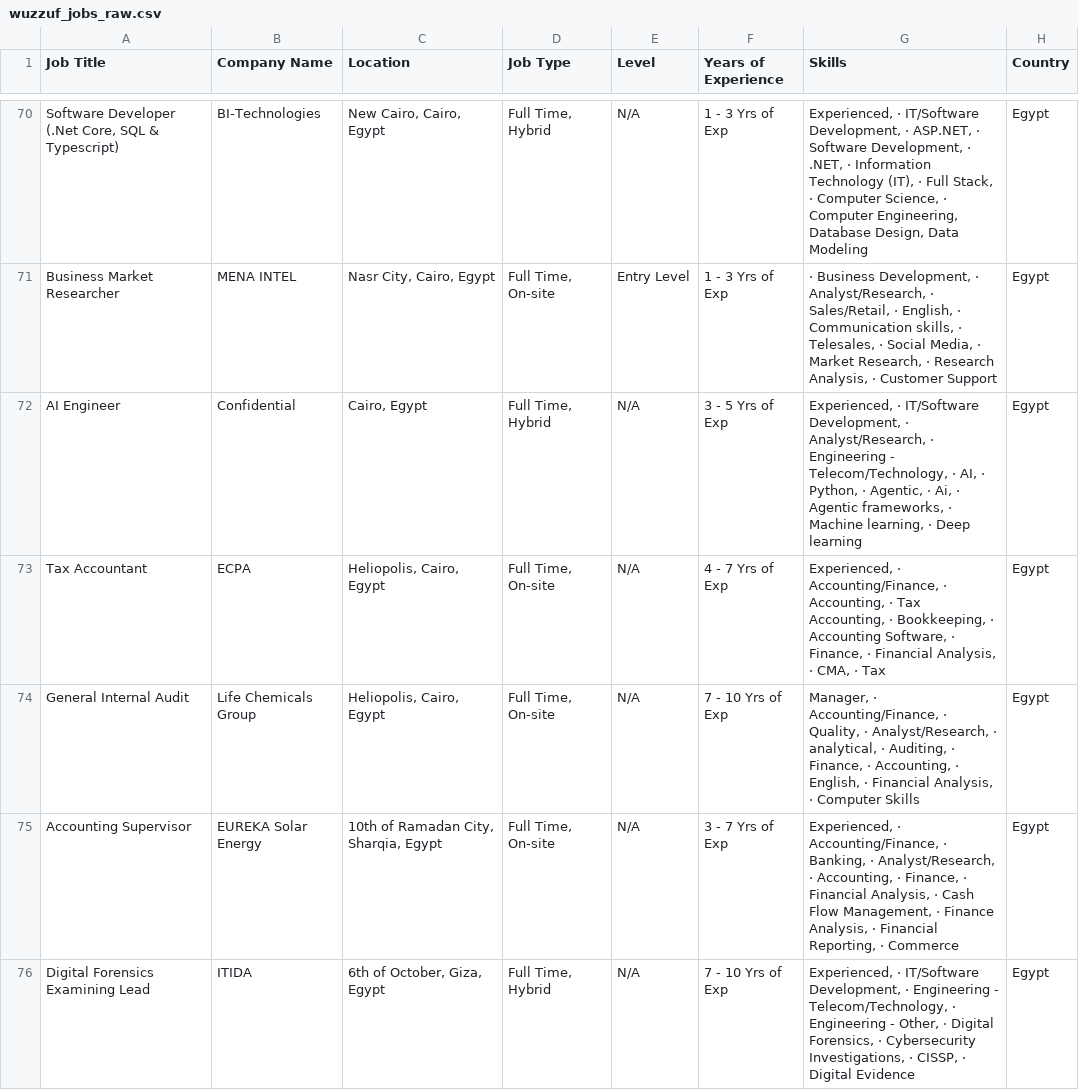
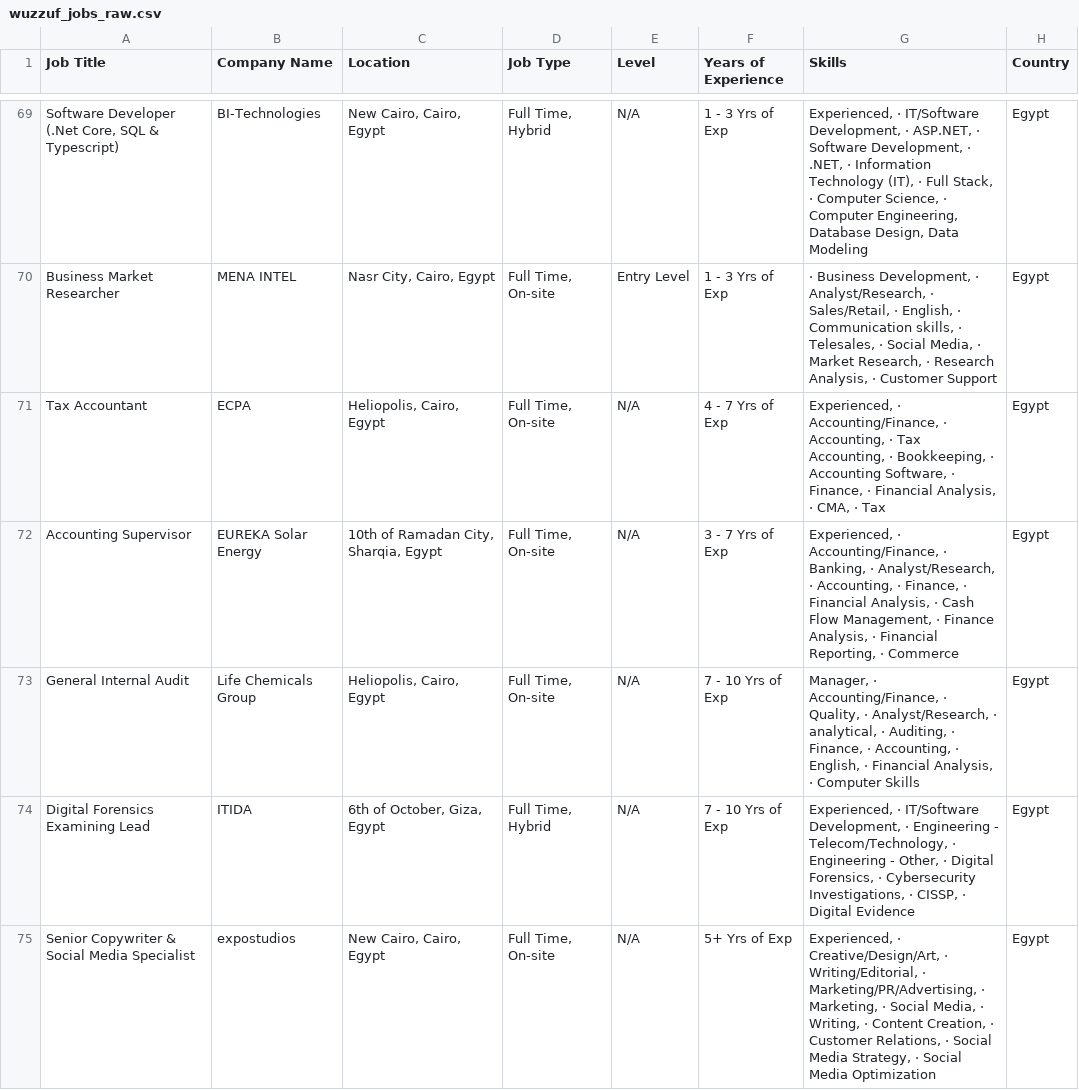
Before and after one commit to ahmedtarek-mel/Wuzzuf-Job-Market-Analysis, a CSV file: data/wuzzuf_jobs_raw.csv, drawn as a sheet; only a part is shown, gaps mark what is left out; removed rows and columns are numbered as before the commit, all else as after; the diff covers the shown part only; the diff names each change by its address in the sheet, - before the commit and + after, or states it on an @@ line.

```diff
--- a/data/wuzzuf_jobs_raw.csv
+++ b/data/wuzzuf_jobs_raw.csv
-row 72: AI Engineer | Confidential | Cairo, Egypt | Full Time, Hybrid | N/A | 3 - 5 Yrs of Exp | Experienced, · IT/Software Development, · Analyst/Research, · Engineering - Telecom/Technology, · AI, · Python, · Agentic, · Ai, · Agentic frameworks, · Machine learning, · Deep learning | Egypt
@@ row 75 moved to row 72: Accounting Supervisor @@
+row 75: Senior Copywriter & Social Media Specialist | expostudios | New Cairo, Cairo, Egypt | Full Time, On-site | N/A | 5+ Yrs of Exp | Experienced, · Creative/Design/Art, · Writing/Editorial, · Marketing/PR/Advertising, · Marketing, · Social Media, · Writing, · Content Creation, · Customer Relations, · Social Media Strategy, · Social Media Optimization | Egypt
```
Also changed, not shown: 6 added rows, 3 removed rows, 3 moved rows and 8 edited cells elsewhere in this file.
